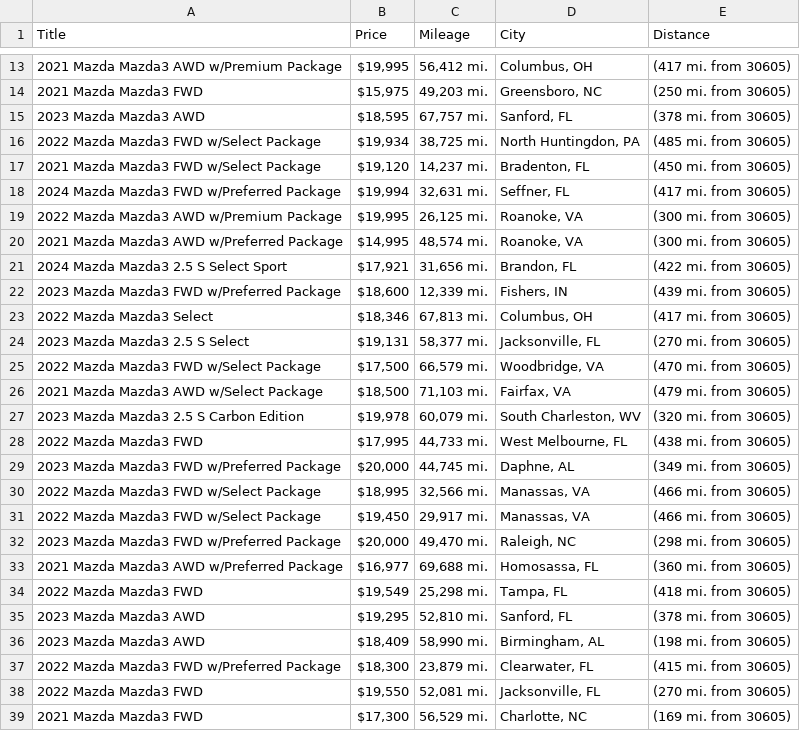
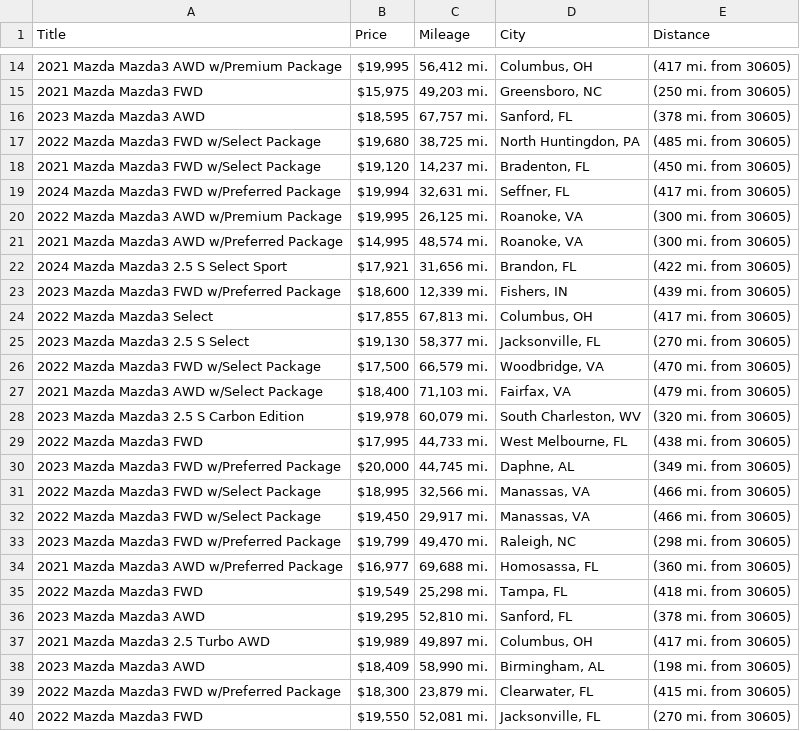
Before and after one commit to jwd0526/go-practice, a CSV file: listings.csv, drawn as a sheet; only a part is shown, gaps mark what is left out; the shorter side is filled out with more unchanged rows; the diff covers the shown part only.

```diff
--- a/listings.csv
+++ b/listings.csv
@@ -15,3 +16,3 @@ Title,Price,Mileage,City,Distance
 2023 Mazda Mazda3 AWD,"$18,595","67,757 mi.","Sanford, FL",(378 mi. from 30605)
-2022 Mazda Mazda3 FWD w/Select Package,"$19,934","38,725 mi.","North Huntingdon, PA",(485 mi. from 30605)
+2022 Mazda Mazda3 FWD w/Select Package,"$19,680","38,725 mi.","North Huntingdon, PA",(485 mi. from 30605)
 2021 Mazda Mazda3 FWD w/Select Package,"$19,120","14,237 mi.","Bradenton, FL",(450 mi. from 30605)
@@ -22,6 +23,6 @@ Title,Price,Mileage,City,Distance
 2023 Mazda Mazda3 FWD w/Preferred Package,"$18,600","12,339 mi.","Fishers, IN",(439 mi. from 30605)
-2022 Mazda Mazda3 Select,"$18,346","67,813 mi.","Columbus, OH",(417 mi. from 30605)
-2023 Mazda Mazda3 2.5 S Select,"$19,131","58,377 mi.","Jacksonville, FL",(270 mi. from 30605)
+2022 Mazda Mazda3 Select,"$17,855","67,813 mi.","Columbus, OH",(417 mi. from 30605)
+2023 Mazda Mazda3 2.5 S Select,"$19,130","58,377 mi.","Jacksonville, FL",(270 mi. from 30605)
 2022 Mazda Mazda3 FWD w/Select Package,"$17,500","66,579 mi.","Woodbridge, VA",(470 mi. from 30605)
-2021 Mazda Mazda3 AWD w/Select Package,"$18,500","71,103 mi.","Fairfax, VA",(479 mi. from 30605)
+2021 Mazda Mazda3 AWD w/Select Package,"$18,400","71,103 mi.","Fairfax, VA",(479 mi. from 30605)
 2023 Mazda Mazda3 2.5 S Carbon Edition,"$19,978","60,079 mi.","South Charleston, WV",(320 mi. from 30605)
@@ -31,3 +32,3 @@ Title,Price,Mileage,City,Distance
 2022 Mazda Mazda3 FWD w/Select Package,"$19,450","29,917 mi.","Manassas, VA",(466 mi. from 30605)
-2023 Mazda Mazda3 FWD w/Preferred Package,"$20,000","49,470 mi.","Raleigh, NC",(298 mi. from 30605)
+2023 Mazda Mazda3 FWD w/Preferred Package,"$19,799","49,470 mi.","Raleigh, NC",(298 mi. from 30605)
 2021 Mazda Mazda3 AWD w/Preferred Package,"$16,977","69,688 mi.","Homosassa, FL",(360 mi. from 30605)
@@ -35,2 +36,3 @@ Title,Price,Mileage,City,Distance
 2023 Mazda Mazda3 AWD,"$19,295","52,810 mi.","Sanford, FL",(378 mi. from 30605)
+2021 Mazda Mazda3 2.5 Turbo AWD,"$19,989","49,897 mi.","Columbus, OH",(417 mi. from 30605)
 2023 Mazda Mazda3 AWD,"$18,409","58,990 mi.","Birmingham, AL",(198 mi. from 30605)
```
Also changed, not shown: 5 added rows, 3 removed rows, 3 moved rows and 5 edited cells elsewhere in this file, 1 other file.
